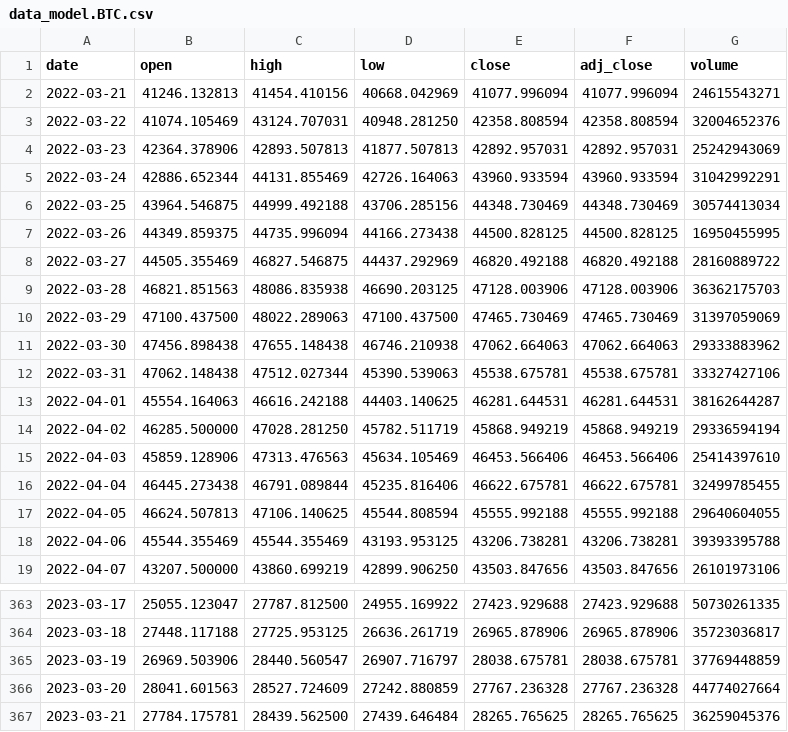
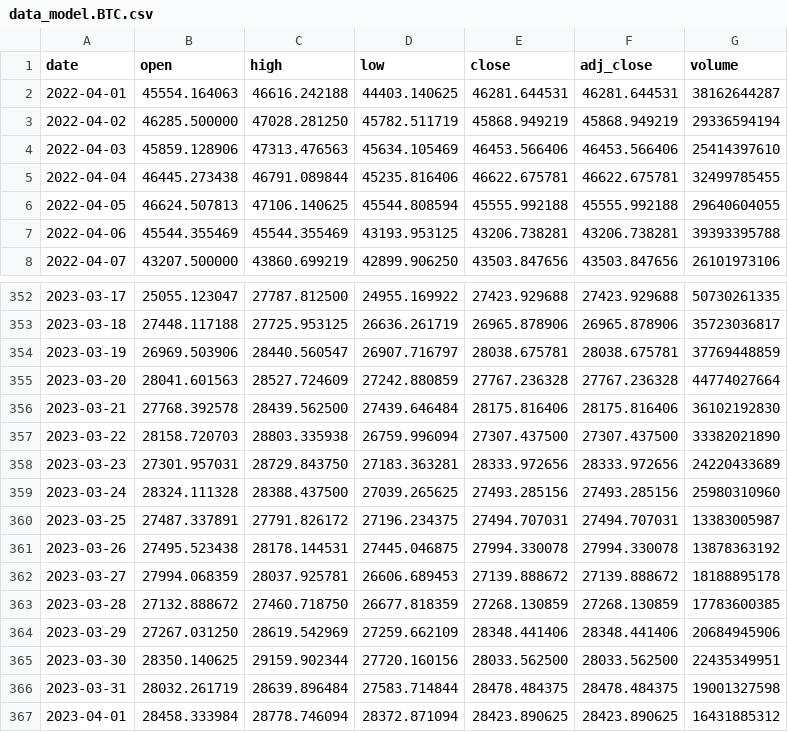
Before and after one commit to mamutuberalles/szakdoga_2023, a CSV file: crypto-gaze/db/csv/data_model.BTC.csv, drawn as a sheet; only a part is shown, gaps mark what is left out.

Commit message:
Finished Basic React UI closes #10

```diff
--- a/crypto-gaze/db/csv/data_model.BTC.csv
+++ b/crypto-gaze/db/csv/data_model.BTC.csv
@@ -1,13 +1,2 @@
 date;open;high;low;close;adj_close;volume
-2022-03-21;41246.132813;41454.410156;40668.042969;41077.996094;41077.996094;24615543271
-2022-03-22;41074.105469;43124.707031;40948.281250;42358.808594;42358.808594;32004652376
-2022-03-23;42364.378906;42893.507813;41877.507813;42892.957031;42892.957031;25242943069
-2022-03-24;42886.652344;44131.855469;42726.164063;43960.933594;43960.933594;31042992291
-2022-03-25;43964.546875;44999.492188;43706.285156;44348.730469;44348.730469;30574413034
-2022-03-26;44349.859375;44735.996094;44166.273438;44500.828125;44500.828125;16950455995
-2022-03-27;44505.355469;46827.546875;44437.292969;46820.492188;46820.492188;28160889722
-2022-03-28;46821.851563;48086.835938;46690.203125;47128.003906;47128.003906;36362175703
-2022-03-29;47100.437500;48022.289063;47100.437500;47465.730469;47465.730469;31397059069
-2022-03-30;47456.898438;47655.148438;46746.210938;47062.664063;47062.664063;29333883962
-2022-03-31;47062.148438;47512.027344;45390.539063;45538.675781;45538.675781;33327427106
 2022-04-01;45554.164063;46616.242188;44403.140625;46281.644531;46281.644531;38162644287
@@ -366,2 +355,13 @@ date;open;high;low;close;adj_close;volume
 2023-03-20;28041.601563;28527.724609;27242.880859;27767.236328;27767.236328;44774027664
-2023-03-21;27784.175781;28439.562500;27439.646484;28265.765625;28265.765625;36259045376
+2023-03-21;27768.392578;28439.562500;27439.646484;28175.816406;28175.816406;36102192830
+2023-03-22;28158.720703;28803.335938;26759.996094;27307.437500;27307.437500;33382021890
+2023-03-23;27301.957031;28729.843750;27183.363281;28333.972656;28333.972656;24220433689
+2023-03-24;28324.111328;28388.437500;27039.265625;27493.285156;27493.285156;25980310960
+2023-03-25;27487.337891;27791.826172;27196.234375;27494.707031;27494.707031;13383005987
+2023-03-26;27495.523438;28178.144531;27445.046875;27994.330078;27994.330078;13878363192
+2023-03-27;27994.068359;28037.925781;26606.689453;27139.888672;27139.888672;18188895178
+2023-03-28;27132.888672;27460.718750;26677.818359;27268.130859;27268.130859;17783600385
+2023-03-29;27267.031250;28619.542969;27259.662109;28348.441406;28348.441406;20684945906
+2023-03-30;28350.140625;29159.902344;27720.160156;28033.562500;28033.562500;22435349951
+2023-03-31;28032.261719;28639.896484;27583.714844;28478.484375;28478.484375;19001327598
+2023-04-01;28458.333984;28778.746094;28372.871094;28423.890625;28423.890625;16431885312
```
Also changed, not shown: sample data values/BTC-USD.csv, 8 other files.
